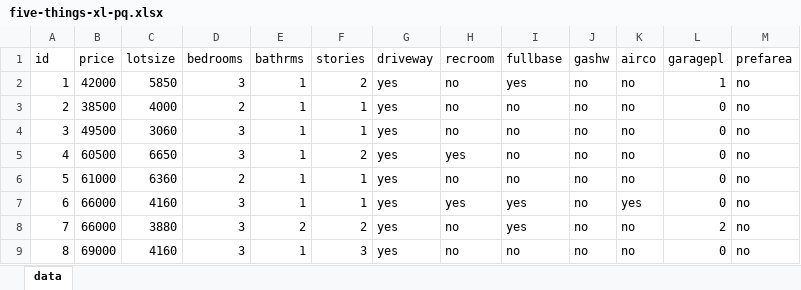
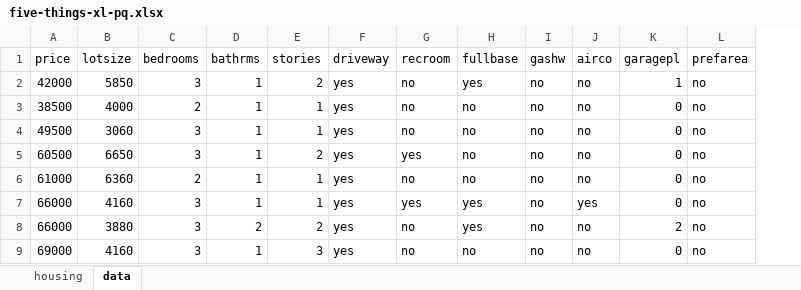
Before and after one commit to summerofgeorge/blog-files, an Excel workbook: five-things-xl-pq.xlsx, sheet data, drawn as a sheet; only a part is shown; values as stored, in another font and other column widths than the file's, no borders; table styles not drawn; the diff names each change by its address in the sheet, - before the commit and + after, or states it on an @@ line.

Commit message:
Update five-things-xl-pq.xlsx

```diff
--- a/five-things-xl-pq.xlsx (sheet data)
+++ b/five-things-xl-pq.xlsx (sheet data)
+sheet tab: housing
-column A (id), rows 2-9: 1 | 2 | 3 | 4 | 5 | 6 | 7 | 8
```
